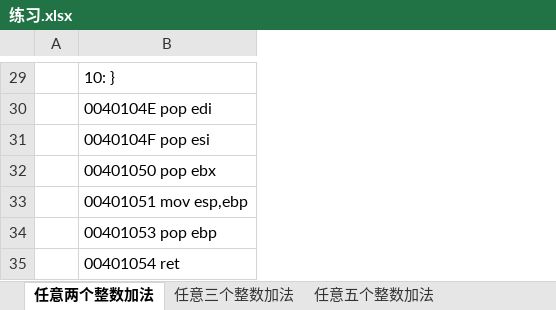
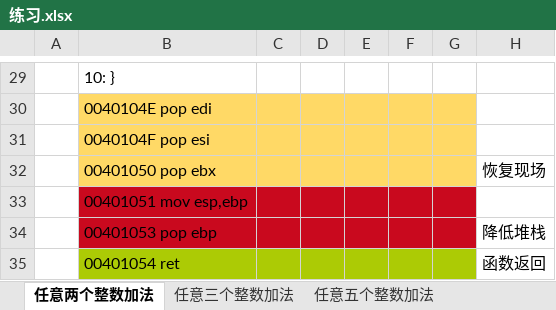
Before and after one commit to raoyanpan/asm_it, an Excel workbook: C语言/练习.xlsx, sheet 任意两个整数加法, drawn as a sheet; only a part is shown, gaps mark what is left out; values as stored, in another font and other column widths than the file's, no borders; charts and pictures not drawn; the diff covers the shown part only; the diff names each change by its address in the sheet, - before the commit and + after, or states it on an @@ line.

```diff
--- a/C语言/练习.xlsx (sheet 任意两个整数加法)
+++ b/C语言/练习.xlsx (sheet 任意两个整数加法)
+column C, empty
+column D, empty
+column E, empty
+column F, empty
+column G, empty
+column H, rows 32-35: 恢复现场 |  | 降低堆栈 | 函数返回
-B30:B32 fill: none
+B30:B32 fill: #FFD966
-B33:B34 fill: none
+B33:B34 fill: #C9091E
-B35 fill: none
+B35 fill: #ACCB05
```
Also changed, not shown: cell formats elsewhere in this sheet, sheet 任意三个整数加法, sheet 任意五个整数加法, charts or pictures, 1 other file.
